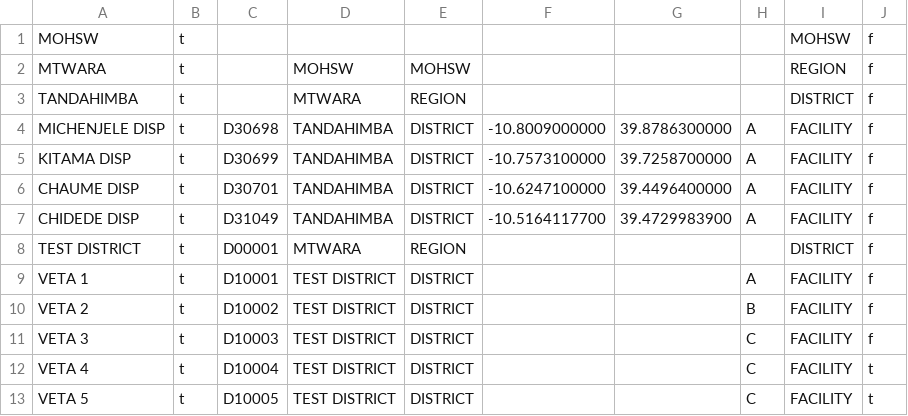
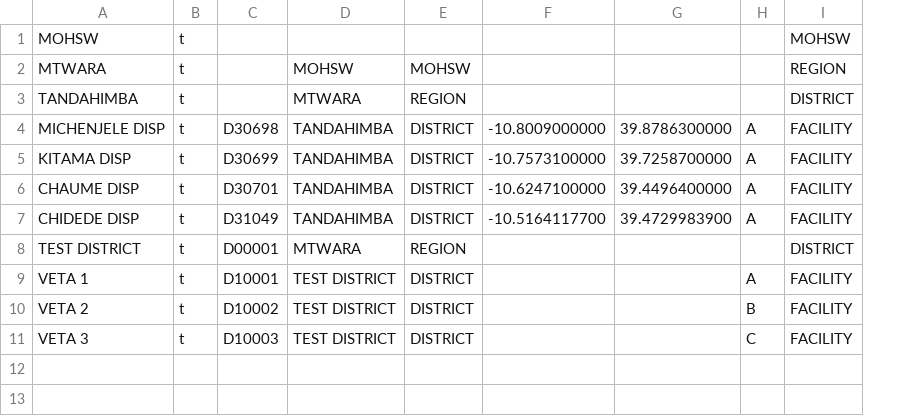
Before and after one commit to dimagi/logistics, a CSV file: static/tanzania/migration/all_facilities_test.csv, drawn as a sheet; the diff names each change by its address in the sheet, - before the commit and + after, or states it on an @@ line.

Commit message:
Fixed tests

```diff
--- a/static/tanzania/migration/all_facilities_test.csv
+++ b/static/tanzania/migration/all_facilities_test.csv
-column J, rows 1-11: all f
-row 12: VETA 4 | t | D10004 | TEST DISTRICT | DISTRICT |  |  | C | FACILITY | t
-row 13: VETA 5 | t | D10005 | TEST DISTRICT | DISTRICT |  |  | C | FACILITY | t
```
Also changed, not shown: 3 other files.
